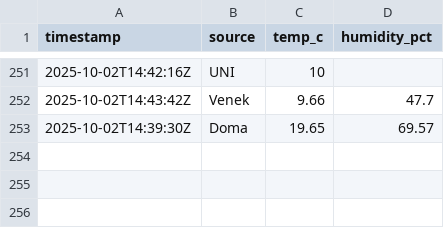
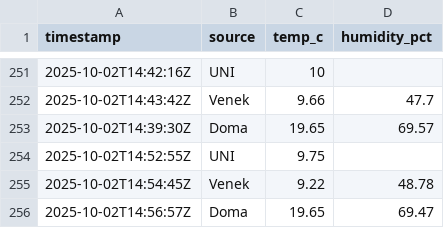
Before and after one commit to rosta70/Teplomer, a CSV file: docs/data/history.csv, drawn as a sheet; only a part is shown, gaps mark what is left out.

```diff
--- a/docs/data/history.csv
+++ b/docs/data/history.csv
@@ -253 +253,4 @@ timestamp,source,temp_c,humidity_pct
 2025-10-02T14:39:30Z,Doma,19.65,69.57
+2025-10-02T14:52:55Z,UNI,9.75,
+2025-10-02T14:54:45Z,Venek,9.22,48.78
+2025-10-02T14:56:57Z,Doma,19.65,69.47
```
